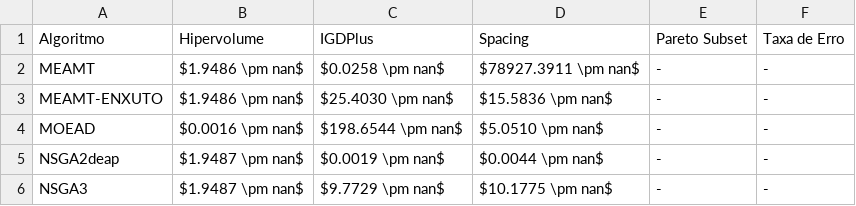
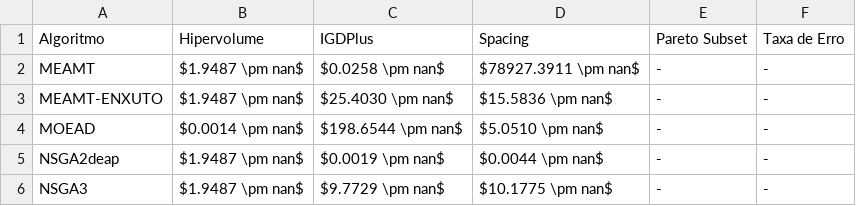
Before and after one commit to LeAresC/MEAMT_Comparision, a CSV file: graficos/Tabela_DPF4_M7_N26.csv, drawn as a sheet.

```diff
--- a/graficos/Tabela_DPF4_M7_N26.csv
+++ b/graficos/Tabela_DPF4_M7_N26.csv
@@ -1,5 +1,5 @@
 Algoritmo,Hipervolume,IGDPlus,Spacing,Pareto Subset,Taxa de Erro
-MEAMT,$1.9486 \pm nan$,$0.0258 \pm nan$,$78927.3911 \pm nan$,-,-
-MEAMT-ENXUTO,$1.9486 \pm nan$,$25.4030 \pm nan$,$15.5836 \pm nan$,-,-
-MOEAD,$0.0016 \pm nan$,$198.6544 \pm nan$,$5.0510 \pm nan$,-,-
+MEAMT,$1.9487 \pm nan$,$0.0258 \pm nan$,$78927.3911 \pm nan$,-,-
+MEAMT-ENXUTO,$1.9487 \pm nan$,$25.4030 \pm nan$,$15.5836 \pm nan$,-,-
+MOEAD,$0.0014 \pm nan$,$198.6544 \pm nan$,$5.0510 \pm nan$,-,-
 NSGA2deap,$1.9487 \pm nan$,$0.0019 \pm nan$,$0.0044 \pm nan$,-,-
```
Also changed, not shown: graficos/Tabela_DPF1_M7_N26.csv, graficos/Tabela_DPF2_M7_N26.csv, 10 other files.
